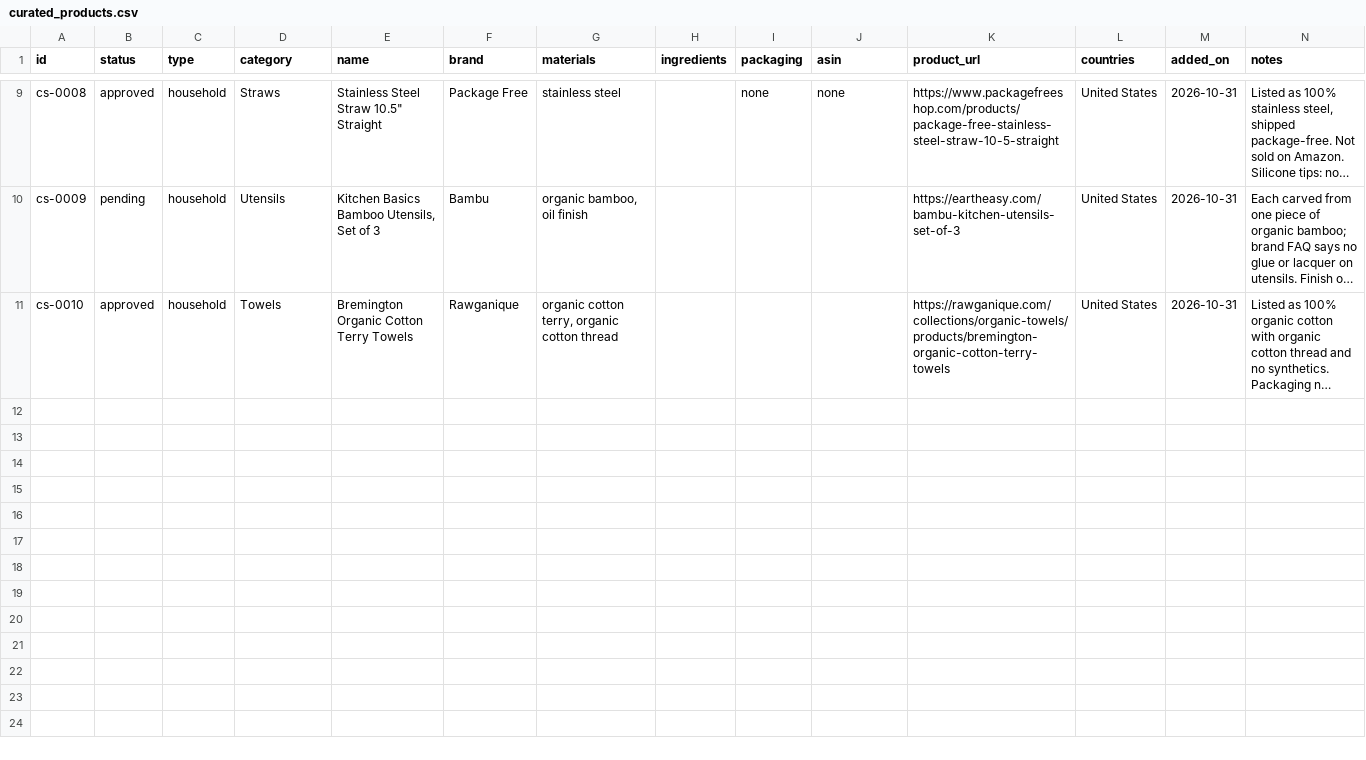
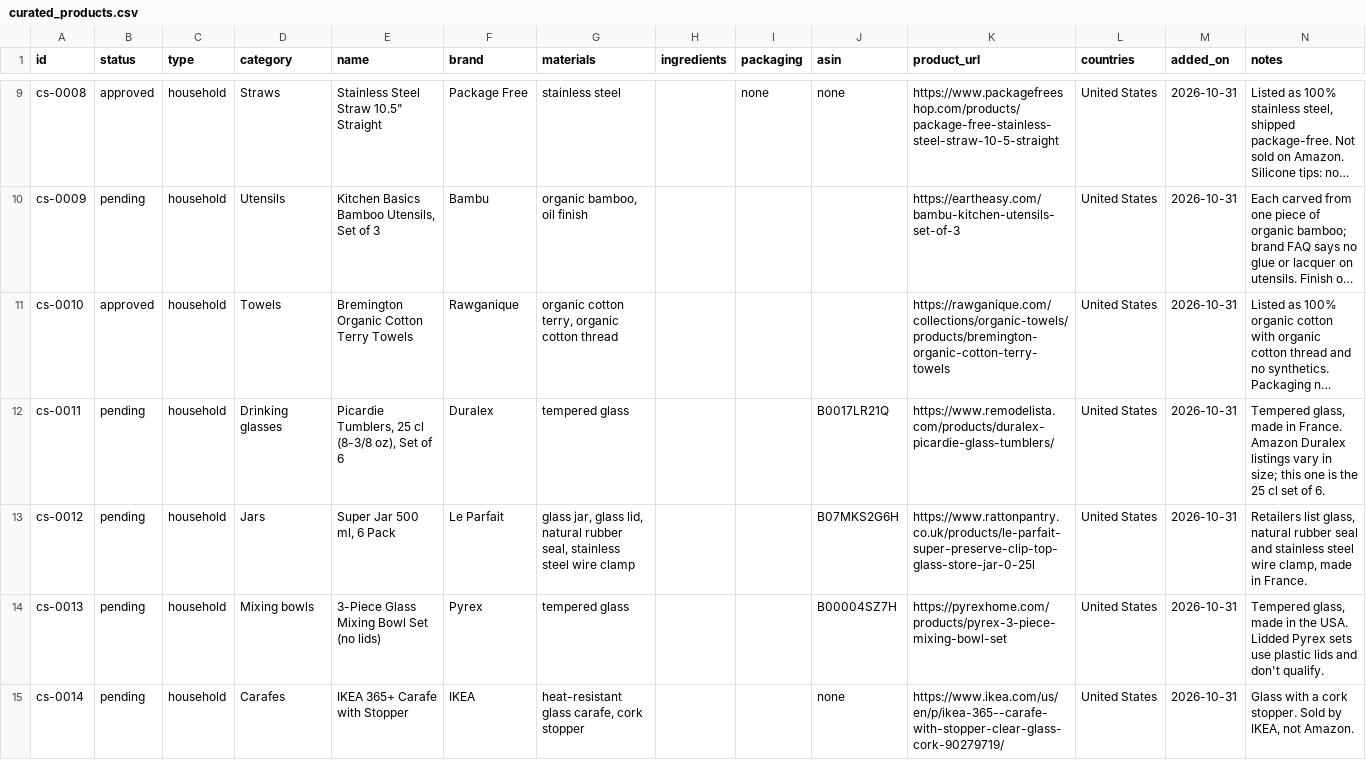
Before and after one commit to scootprogram/banned-ingredients, a CSV file: data/curated_products.csv, drawn as a sheet; only a part is shown, gaps mark what is left out; long unchanged cells end in …; the diff names each change by its address in the sheet, - before the commit and + after, or states it on an @@ line.

```diff
--- a/data/curated_products.csv
+++ b/data/curated_products.csv
+row 12: cs-0011 | pending | household | Drinking glasses | Picardie Tumblers, 25 cl (8-3/8 oz), Set of 6 | Duralex | tempered glass |  |  | B0017LR21Q | https://www.remodelista.com/products/duralex-picardie-glass-tumblers/ | United States | 2026-10-31 | Tempered glass, made in France. Amazon Duralex listings vary in size; this one is the 25 cl set of 6.
+row 13: cs-0012 | pending | household | Jars | Super Jar 500 ml, 6 Pack | Le Parfait | glass jar, glass lid, natural rubber seal, stainless steel wire clamp |  |  | B07MKS2G6H | https://www.rattonpantry.co.uk/products/le-parfait-super-preserve-clip-top-glass-store-jar-0-25l | United States | 2026-10-31 | Retailers list glass, natural rubber seal and stainless steel wire clamp, made in France.
+row 14: cs-0013 | pending | household | Mixing bowls | 3-Piece Glass Mixing Bowl Set (no lids) | Pyrex | tempered glass |  |  | B00004SZ7H | https://pyrexhome.com/products/pyrex-3-piece-mixing-bowl-set | United States | 2026-10-31 | Tempered glass, made in the USA. Lidded Pyrex sets use plastic lids and don't qualify.
+row 15: cs-0014 | pending | household | Carafes | IKEA 365+ Carafe with Stopper | IKEA | heat-resistant glass carafe, cork stopper |  |  | none | https://www.ikea.com/us/en/p/ikea-365--carafe-with-stopper-clear-glass-cork-90279719/ | United States | 2026-10-31 | Glass with a cork stopper. Sold by IKEA, not Amazon.
```
